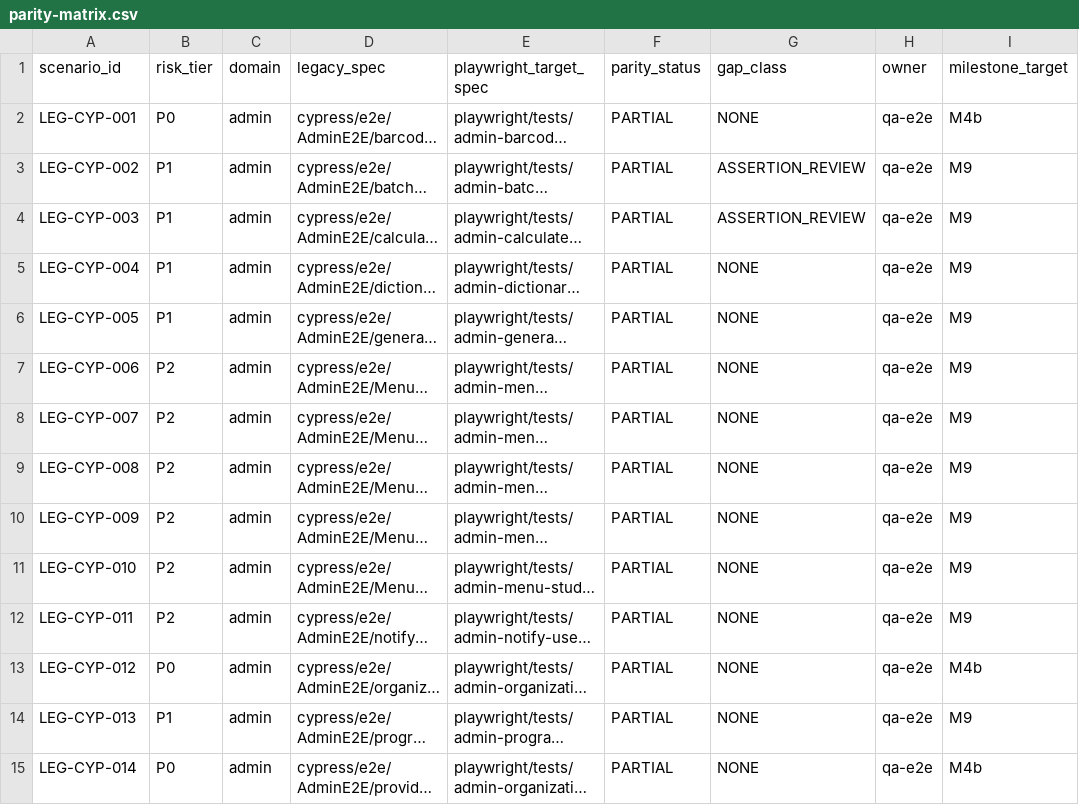
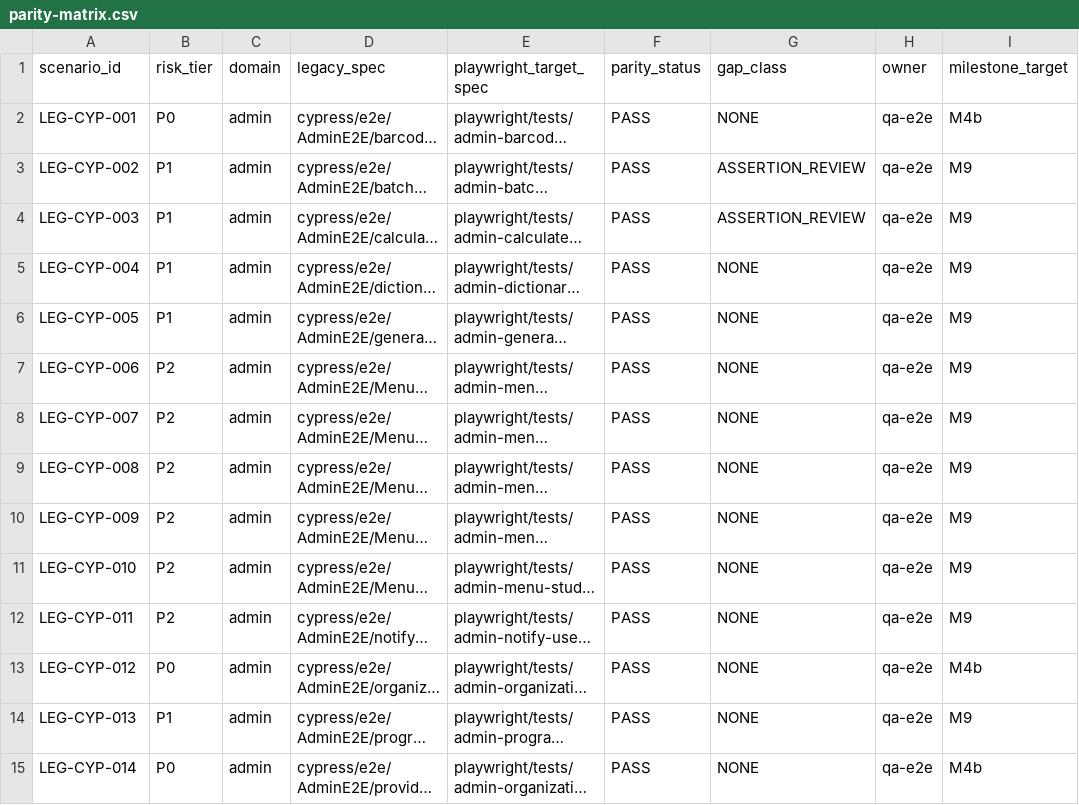
Before and after one commit to DIGI-UW/OpenELIS-Global-2, a CSV file: specs/201-e2e-playwright-risk-parity/parity-matrix.csv, drawn as a sheet; only a part is shown; long unchanged cells end in …; the diff covers the shown part only; the diff names each change by its address in the sheet, - before the commit and + after, or states it on an @@ line.

```diff
--- a/specs/201-e2e-playwright-risk-parity/parity-matrix.csv
+++ b/specs/201-e2e-playwright-risk-parity/parity-matrix.csv
-F2:F15 (parity_status): PARTIAL
+F2:F15 (parity_status): PASS
```
Also changed, not shown: 34 edited cells elsewhere in this file, 9 other files.
